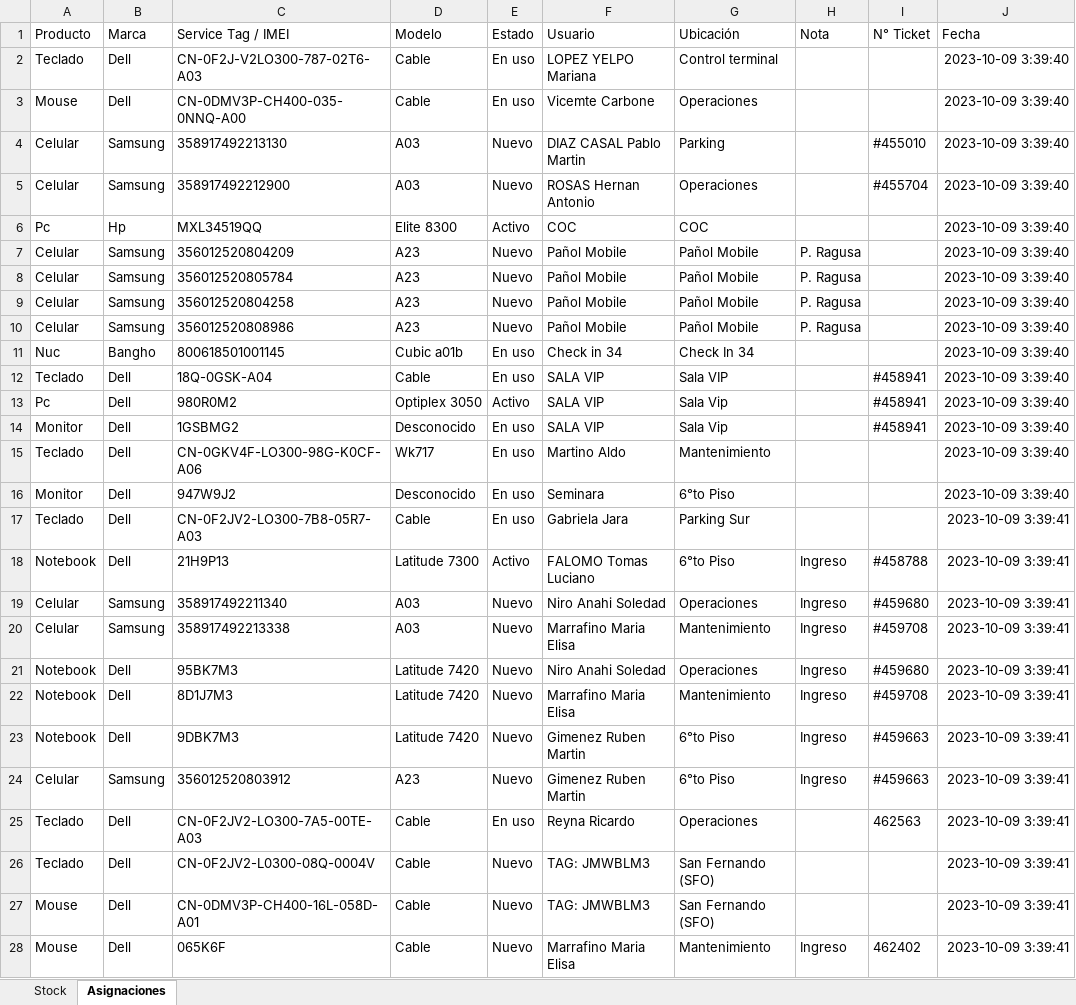
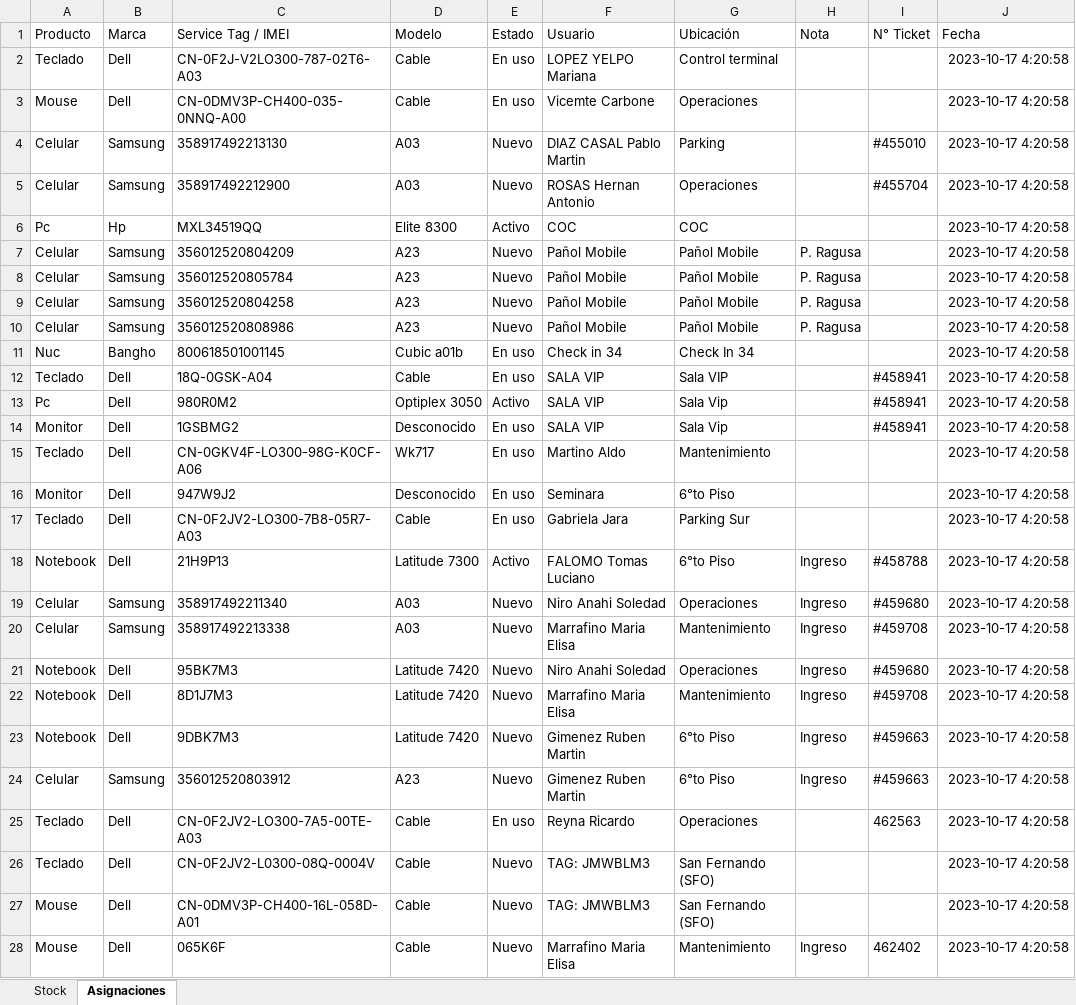
Before and after one commit to nicolasgonzalez98/inventario-aep, an Excel workbook: stockcau/static/nuevo_inventario.xlsx, sheet Asignaciones, drawn as a sheet; only a part is shown; values as stored, in another font and other column widths than the file's, no borders; the diff covers the shown part only; the diff names each change by its address in the sheet, - before the commit and + after, or states it on an @@ line.

```diff
--- a/stockcau/static/nuevo_inventario.xlsx (sheet Asignaciones)
+++ b/stockcau/static/nuevo_inventario.xlsx (sheet Asignaciones)
-J2:J16 (Fecha): 2023-10-09 3:39:40
+J2:J16 (Fecha): 2023-10-17 4:20:58
-J17:J28 (Fecha): 2023-10-09 3:39:41
+J17:J28 (Fecha): 2023-10-17 4:20:58
```
Also changed, not shown: 7 edited cells elsewhere in this sheet, sheet Stock, stockcau/Mueble Cau.xlsx, stockcau/inventariot4.xlsx, 4 other files.
